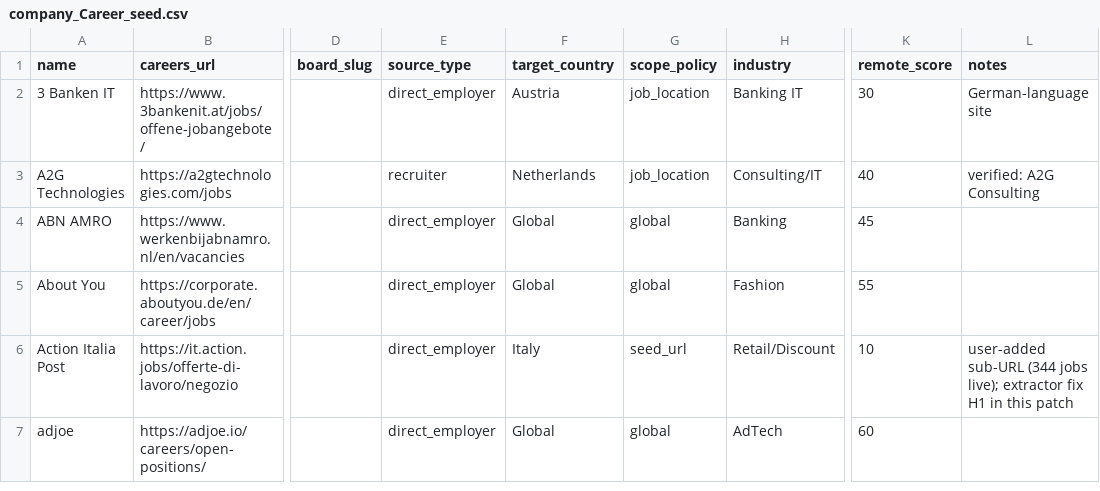
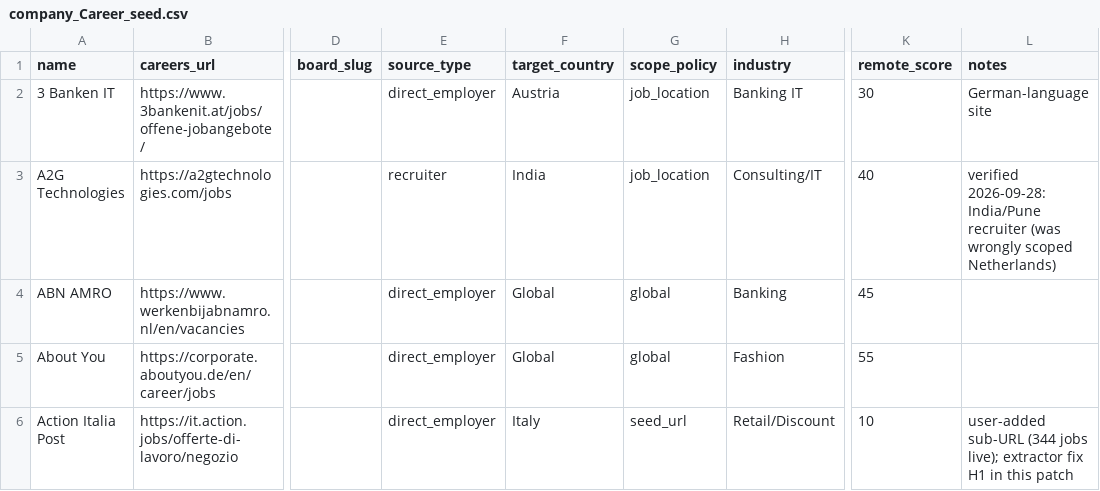
Before and after one commit to Kazehaya395/SponsorScout, a CSV file: sponsorscout/data/seeds/company_Career_seed.csv, drawn as a sheet; only a part is shown, gaps mark what is left out; the shorter side is filled out with more unchanged rows; the diff names each change by its address in the sheet, - before the commit and + after, or states it on an @@ line.

```diff
--- a/sponsorscout/data/seeds/company_Career_seed.csv
+++ b/sponsorscout/data/seeds/company_Career_seed.csv
-F3 (target_country): Netherlands
+F3 (target_country): India
-L3 (notes): verified: A2G Consulting
+L3 (notes): verified 2026-09-28: India/Pune recruiter (was wrongly scoped Netherlands)
```
Also changed, not shown: 4 other files.
